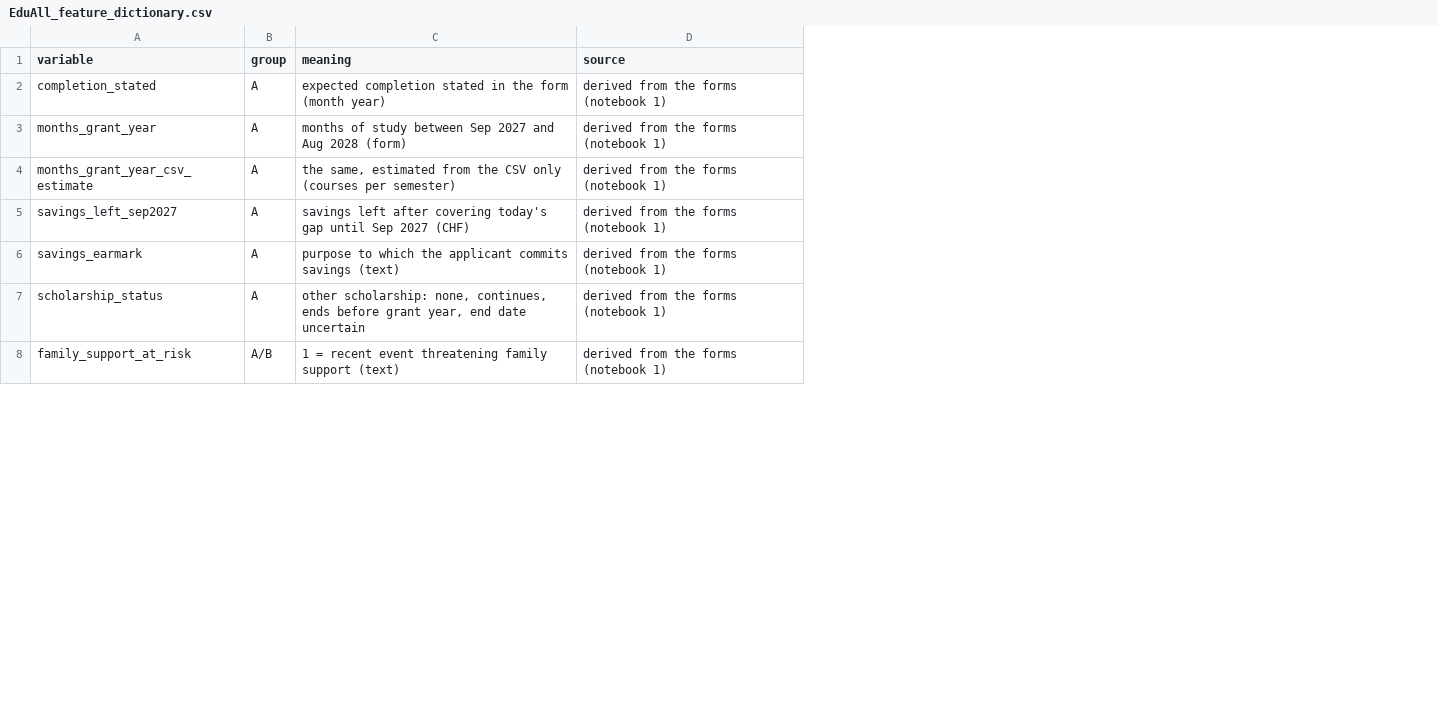
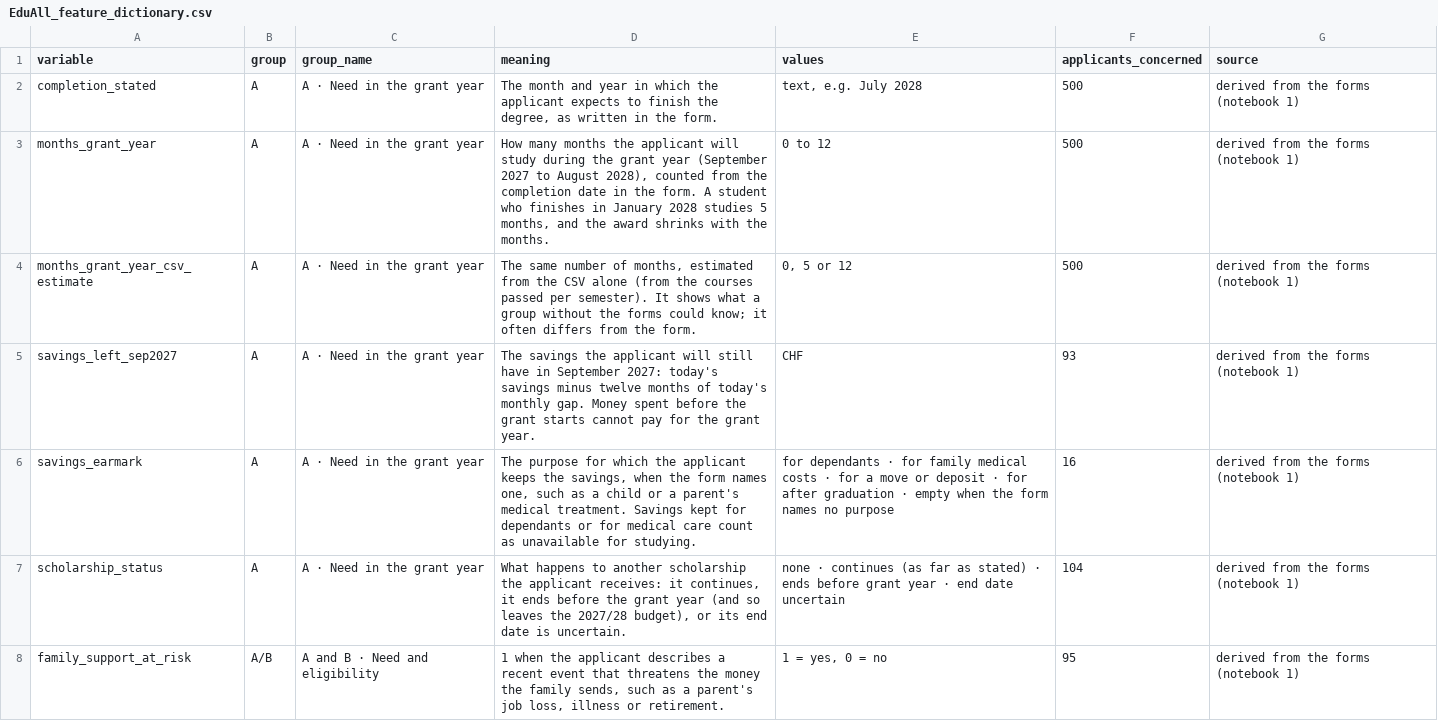
Before and after one commit to AIforPhilanthropy/eduall, a CSV file: part2_compare_allocations/data/EduAll_feature_dictionary.csv, drawn as a sheet; only a part is shown; addresses are those after the commit; the diff covers the shown part only; the diff names each change by its address in the sheet, - before the commit and + after, or states it on an @@ line.

```diff
--- a/part2_compare_allocations/data/EduAll_feature_dictionary.csv
+++ b/part2_compare_allocations/data/EduAll_feature_dictionary.csv
+column C (group_name), rows 2-8: A · Need in the grant year | A · Need in the grant year | A · Need in the grant year | A · Need in the grant year | A · Need in the grant year | A · Need in the grant year | A and B · Need and eligibility
+column E (values), rows 2-8: text, e.g. July 2028 | 0 to 12 | 0, 5 or 12 | CHF | for dependants · for family medical costs · for a move or deposit · for after graduation · empty when the form names no purpose | none · continues (as far as stated) · ends before grant year · end date uncertain | 1 = yes, 0 = no
+column F (applicants_concerned), rows 2-8: 500 | 500 | 500 | 93 | 16 | 104 | 95
-D2 (meaning): expected completion stated in the form (month year)
+D2 (meaning): The month and year in which the applicant expects to finish the degree, as written in the form.
-D3 (meaning): months of study between Sep 2027 and Aug 2028 (form)
+D3 (meaning): How many months the applicant will study during the grant year (September 2027 to August 2028), counted from the completion date in the form. A student who finishes in January 2028 studies 5 months, and the award shrinks with the months.
-D4 (meaning): the same, estimated from the CSV only (courses per semester)
+D4 (meaning): The same number of months, estimated from the CSV alone (from the courses passed per semester). It shows what a group without the forms could know; it often differs from the form.
-D5 (meaning): savings left after covering today's gap until Sep 2027 (CHF)
+D5 (meaning): The savings the applicant will still have in September 2027: today's savings minus twelve months of today's monthly gap. Money spent before the grant starts cannot pay for the grant year.
-D6 (meaning): purpose to which the applicant commits savings (text)
+D6 (meaning): The purpose for which the applicant keeps the savings, when the form names one, such as a child or a parent's medical treatment. Savings kept for dependants or for medical care count as unavailable for studying.
-D7 (meaning): other scholarship: none, continues, ends before grant year, end date uncertain
+D7 (meaning): What happens to another scholarship the applicant receives: it continues, it ends before the grant year (and so leaves the 2027/28 budget), or its end date is uncertain.
-D8 (meaning): 1 = recent event threatening family support (text)
+D8 (meaning): 1 when the applicant describes a recent event that threatens the money the family sends, such as a parent's job loss, illness or retirement.
```
Also changed, not shown: 27 edited cells elsewhere in this file.
